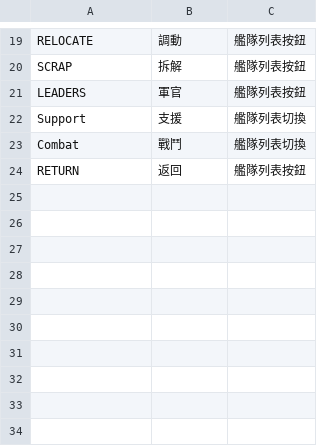
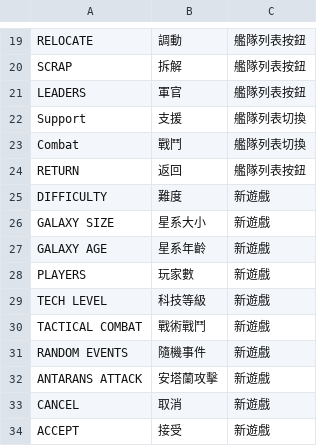
Before and after one commit to wicanr2/master-of-orion2-remake-cht, a TSV file: assets/i18n/menu.tsv, drawn as a sheet; only a part is shown, gaps mark what is left out; the diff names each change by its address in the sheet, - before the commit and + after, or states it on an @@ line.

```diff
--- a/assets/i18n/menu.tsv
+++ b/assets/i18n/menu.tsv
+row 25: DIFFICULTY | 難度 | 新遊戲
+row 26: GALAXY SIZE | 星系大小 | 新遊戲
+row 27: GALAXY AGE | 星系年齡 | 新遊戲
+row 28: PLAYERS | 玩家數 | 新遊戲
+row 29: TECH LEVEL | 科技等級 | 新遊戲
+row 30: TACTICAL COMBAT | 戰術戰鬥 | 新遊戲
+row 31: RANDOM EVENTS | 隨機事件 | 新遊戲
+row 32: ANTARANS ATTACK | 安塔蘭攻擊 | 新遊戲
+row 33: CANCEL | 取消 | 新遊戲
+row 34: ACCEPT | 接受 | 新遊戲
```
Also changed, not shown: assets/i18n/diplo.tsv, 2 other files.
